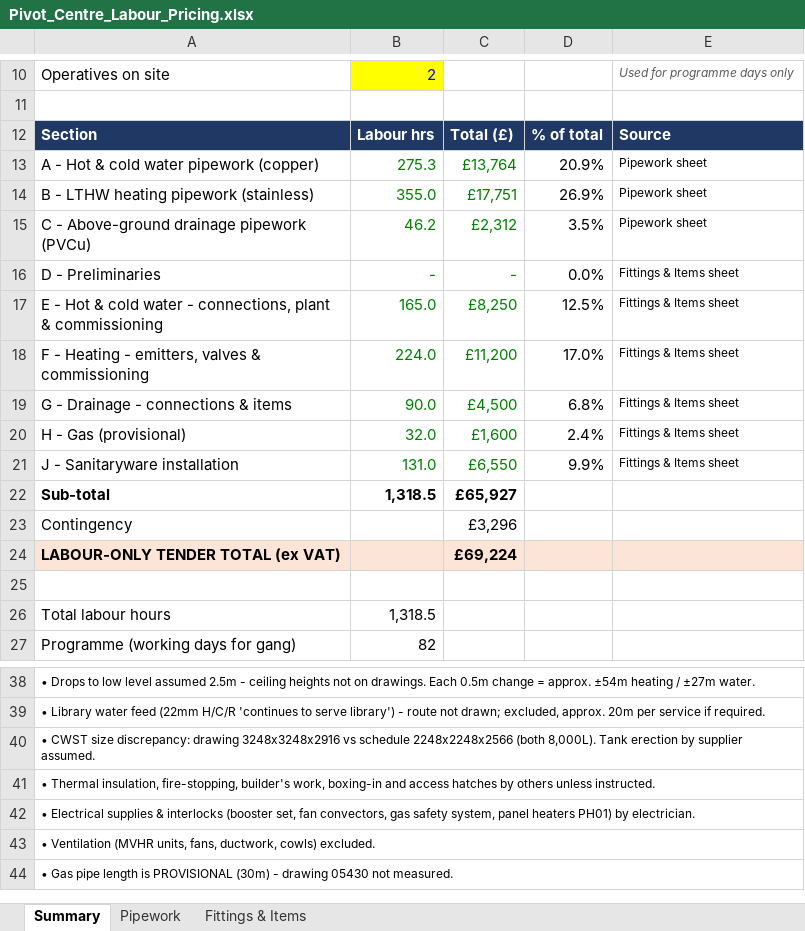
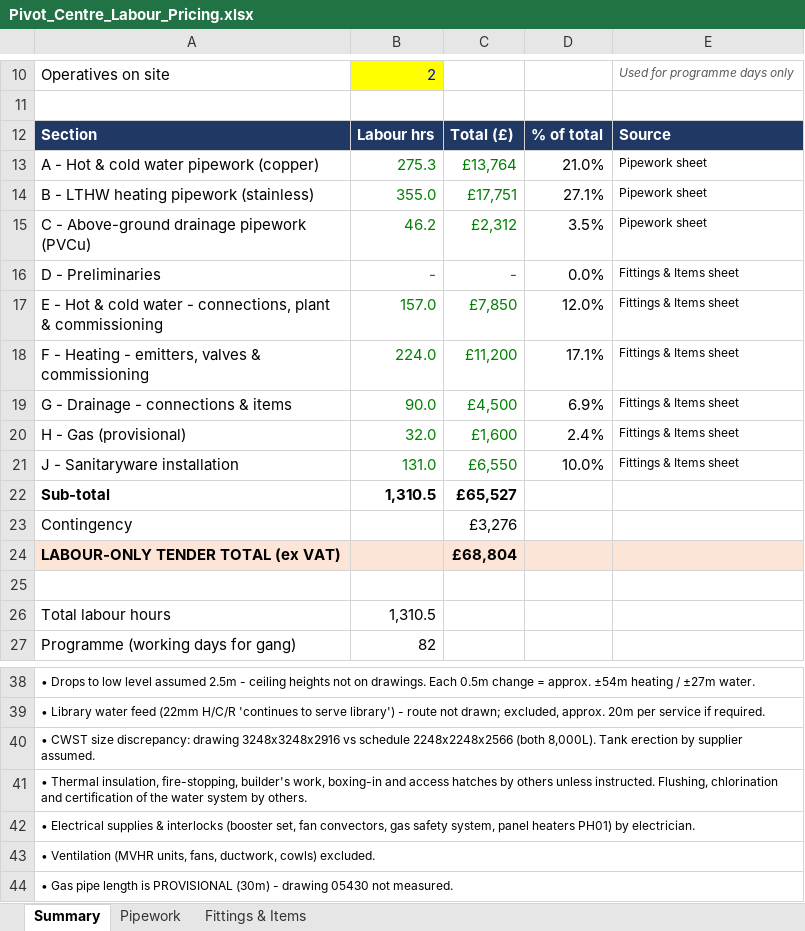
Before and after one commit to alanhannah/bug-free-bassoon, an Excel workbook: Pivot_Centre_Labour_Pricing.xlsx, sheet Summary, drawn as a sheet; only a part is shown, gaps mark what is left out; values as stored, in another font and other column widths than the file's, no borders; the diff names each change by its address in the sheet, - before the commit and + after, or states it on an @@ line.

```diff
--- a/Pivot_Centre_Labour_Pricing.xlsx (sheet Summary)
+++ b/Pivot_Centre_Labour_Pricing.xlsx (sheet Summary)
-D13: 20.9%
+D13: 21.0%
-D14: 26.9%
+D14: 27.1%
-B17: 165.0
+B17: 157.0
-C17: £8,250
+C17: £7,850
-D17: 12.5%
+D17: 12.0%
-D18: 17.0%
+D18: 17.1%
-D19: 6.8%
+D19: 6.9%
-D21: 9.9%
+D21: 10.0%
-B22: 1,318.5
+B22: 1,310.5
-C22: £65,927
+C22: £65,527
-C23: £3,296
+C23: £3,276
-C24: £69,224
+C24: £68,804
-B26: 1,318.5
+B26: 1,310.5
-A41: …unless instructed.
+A41: …unless instructed. Flushing, chlorination and certification of the water system by others.
```
Also changed, not shown: sheet Fittings & Items, 1 other file.
